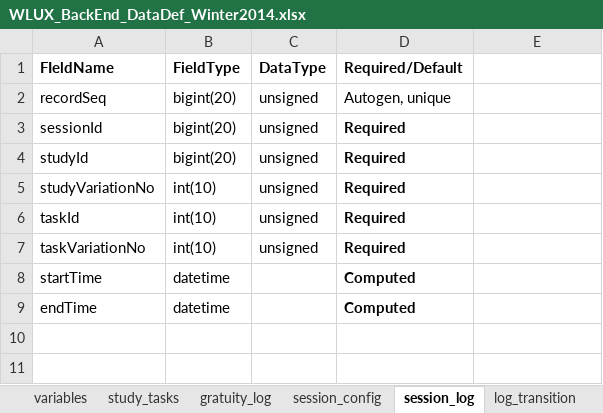
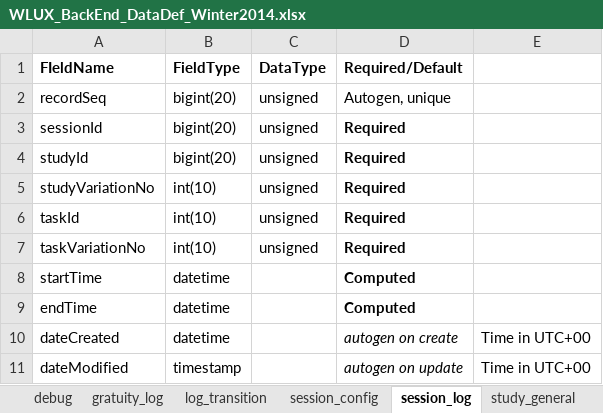
Before and after one commit to weblabux/wlux_web_service, an Excel workbook: documentation/WLUX_BackEnd_DataDef_Winter2014.xlsx, sheet session_log, drawn as a sheet; values as stored, in another font and other column widths than the file's, no borders; the diff names each change by its address in the sheet, - before the commit and + after, or states it on an @@ line.

```diff
--- a/documentation/WLUX_BackEnd_DataDef_Winter2014.xlsx (sheet session_log)
+++ b/documentation/WLUX_BackEnd_DataDef_Winter2014.xlsx (sheet session_log)
@@ sheet tab order changed: debug | gratuity_log | log_transition | session_config | session_log | study_general @@
+row 10: dateCreated | datetime |  | autogen on create | Time in UTC+00
+row 11: dateModified | timestamp |  | autogen on update | Time in UTC+00
```
Also changed, not shown: sheet study_schedule, sheet variables, sheet gratuity_log, sheet user_accounts, sheet debug, sheet log_transition, 2 more sheets, other sheet tabs.
